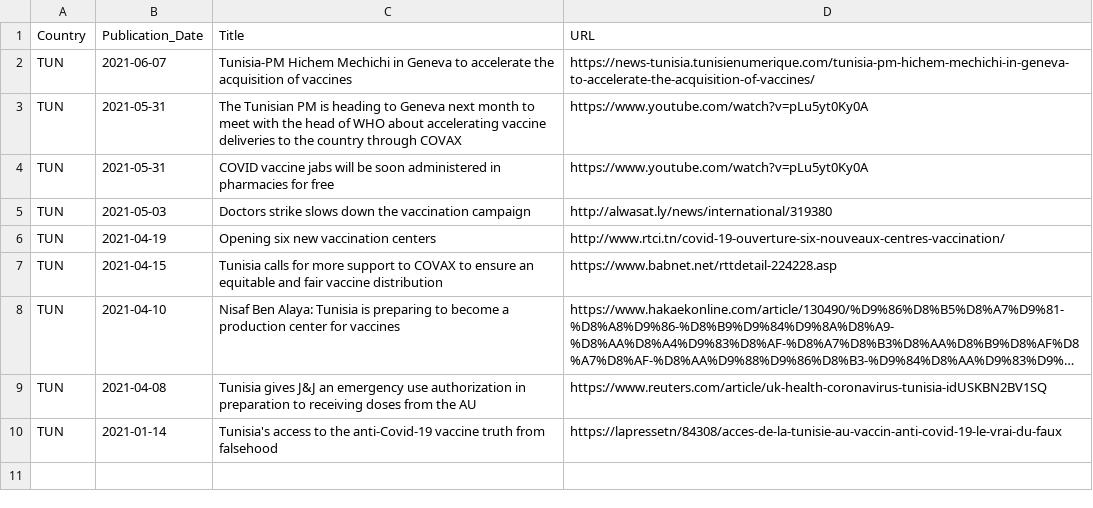
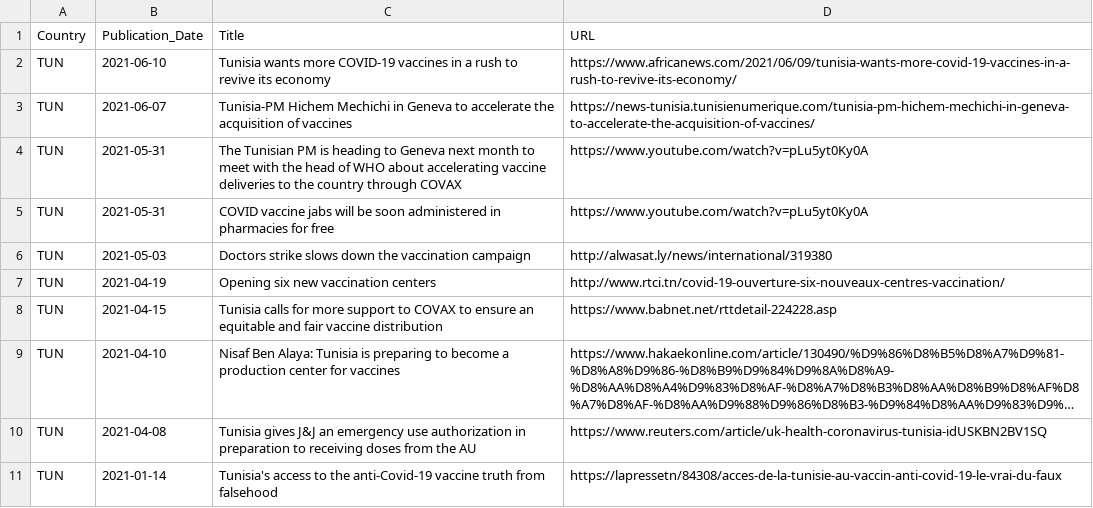
Before and after one commit to inception-labs/covid-vaccine-mena, a CSV file: Media/TUN.csv, drawn as a sheet; long unchanged cells end in ….

Commit message:
Update TUN.csv

```diff
--- a/Media/TUN.csv
+++ b/Media/TUN.csv
@@ -1,2 +1,3 @@
 Country, Publication_Date,Title,URL
+TUN, 2021-06-10, "Tunisia wants more COVID-19 vaccines in a rush to revive its economy", "https://www.africanews.com/2021/06/09/tunisia-wants-more-covid-19-vaccines-in-a-rush-to-revive-its-economy/"
 TUN, 2021-06-07, "Tunisia-PM Hichem Mechichi in Geneva to accelerate the acquisition of vaccines", "https://news-tunisia.tunisienumerique.com/tunisia-pm-hichem-mechichi-in-geneva-to-accelerate-the-acquisition-of-vaccines/"
```
